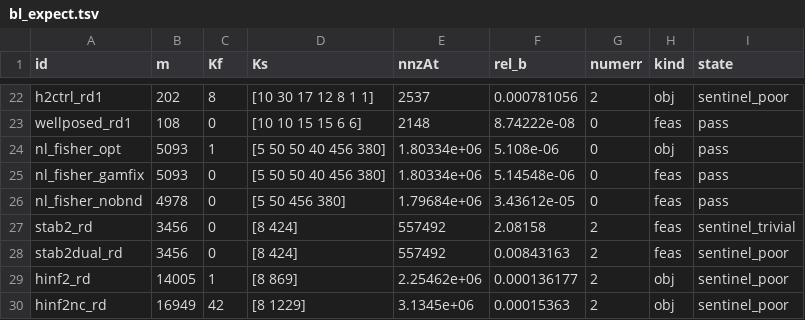
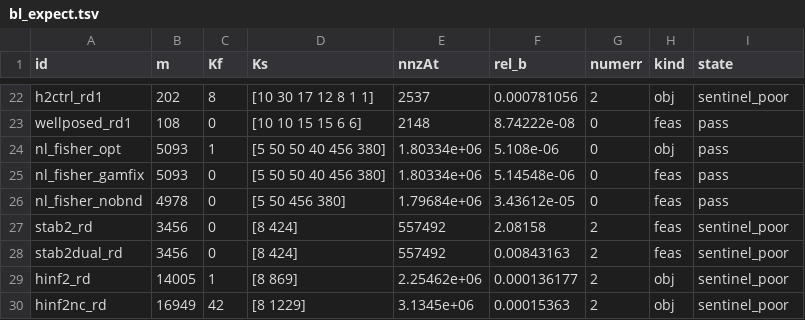
Before and after one commit to CyberneticSCL/PIETOOLS, a TSV file: PIETOOLS/PIETOOLS_demos/cuadmm/bl_expect.tsv, drawn as a sheet; only a part is shown, gaps mark what is left out.

```diff
--- a/PIETOOLS/PIETOOLS_demos/cuadmm/bl_expect.tsv
+++ b/PIETOOLS/PIETOOLS_demos/cuadmm/bl_expect.tsv
@@ -26,3 +26,3 @@ nl_fisher_gamfix	5093	0	[5 50 50 40 456 380]	1.80334e+06	5.14548e-06	0	feas	pass
 nl_fisher_nobnd	4978	0	[5 50 456 380]	1.79684e+06	3.43612e-05	0	feas	pass
-stab2_rd	3456	0	[8 424]	557492	2.08158	2	feas	sentinel_trivial
+stab2_rd	3456	0	[8 424]	557492	2.08158	2	feas	sentinel_poor
 stab2dual_rd	3456	0	[8 424]	557492	0.00843163	2	feas	sentinel_poor
```
Also changed, not shown: 8 other files.
